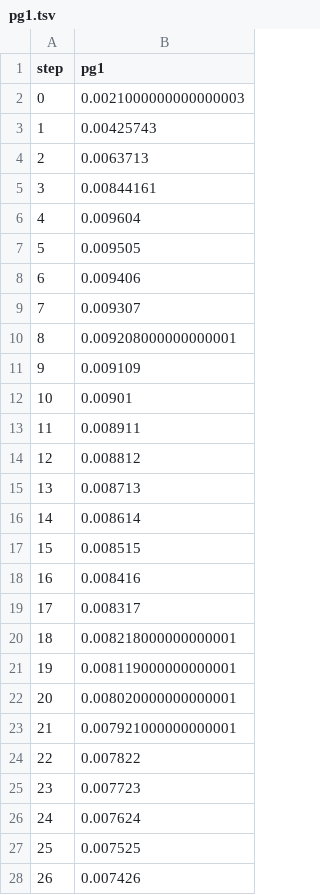
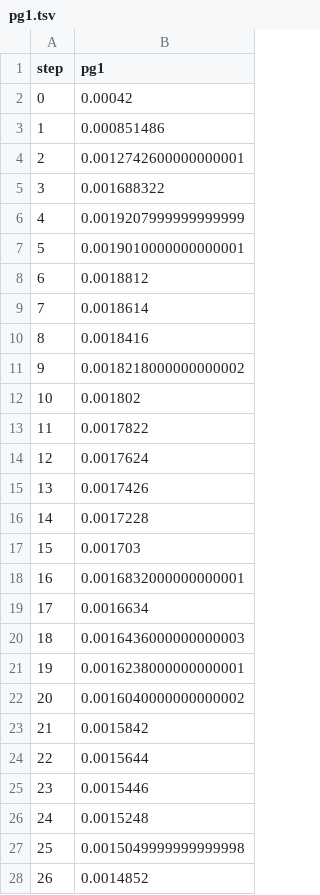
Before and after one commit to kirilman/stones_size_fragmentaion, a TSV file: dvclive/plots/metrics/lr/pg1.tsv, drawn as a sheet; only a part is shown; the diff covers the shown part only.

```diff
--- a/dvclive/plots/metrics/lr/pg1.tsv
+++ b/dvclive/plots/metrics/lr/pg1.tsv
@@ -1,28 +1,28 @@
 step	pg1
-0	0.0021000000000000003
-1	0.00425743
-2	0.0063713
-3	0.00844161
-4	0.009604
-5	0.009505
-6	0.009406
-7	0.009307
-8	0.009208000000000001
-9	0.009109
-10	0.00901
-11	0.008911
-12	0.008812
-13	0.008713
-14	0.008614
-15	0.008515
-16	0.008416
-17	0.008317
-18	0.008218000000000001
-19	0.008119000000000001
-20	0.008020000000000001
-21	0.007921000000000001
-22	0.007822
-23	0.007723
-24	0.007624
-25	0.007525
-26	0.007426
+0	0.00042
+1	0.000851486
+2	0.0012742600000000001
+3	0.001688322
+4	0.0019207999999999999
+5	0.0019010000000000001
+6	0.0018812
+7	0.0018614
+8	0.0018416
+9	0.0018218000000000002
+10	0.001802
+11	0.0017822
+12	0.0017624
+13	0.0017426
+14	0.0017228
+15	0.001703
+16	0.0016832000000000001
+17	0.0016634
+18	0.0016436000000000003
+19	0.0016238000000000001
+20	0.0016040000000000002
+21	0.0015842
+22	0.0015644
+23	0.0015446
+24	0.0015248
+25	0.0015049999999999998
+26	0.0014852
```
Also changed, not shown: 73 edited cells elsewhere in this file, dvclive/plots/metrics/lr/pg0.tsv, dvclive/plots/metrics/lr/pg2.tsv, 12 other files.
